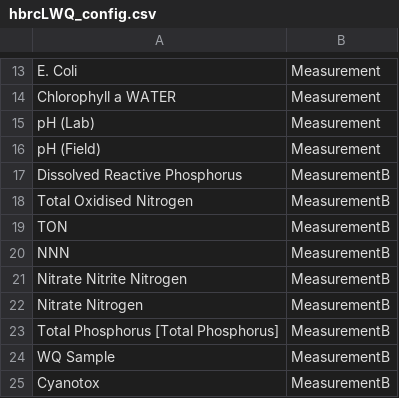
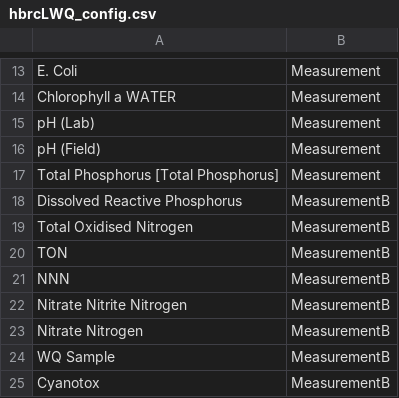
Before and after one commit to lawaFreshwater/Lakes, a CSV file: hbrcLWQ_config.csv, drawn as a sheet; only a part is shown, gaps mark what is left out; removed rows and columns are numbered as before the commit, all else as after; the diff names each change by its address in the sheet, - before the commit and + after, or states it on an @@ line.

```diff
--- a/hbrcLWQ_config.csv
+++ b/hbrcLWQ_config.csv
+row 17: Total Phosphorus [Total Phosphorus] | Measurement
-row 23: Total Phosphorus [Total Phosphorus] | MeasurementB
```
Also changed, not shown: hrcLWQ_config.csv, 8 other files.
